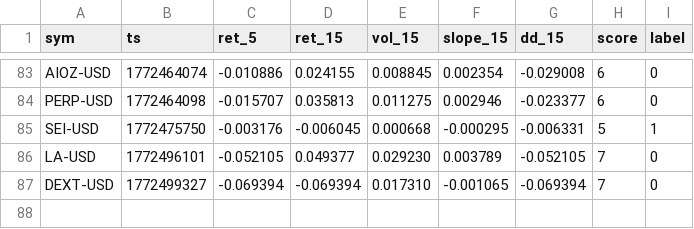
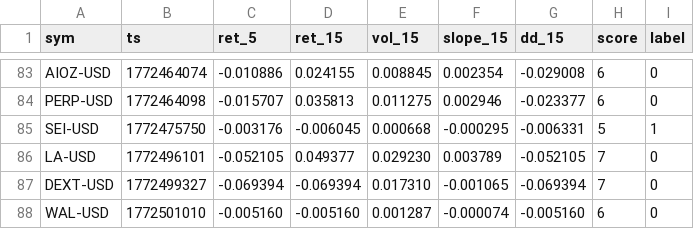
Before and after one commit to joshuadobbs056-ctrl/coin-sniper-data, a CSV file: ml_training.csv, drawn as a sheet; only a part is shown, gaps mark what is left out.

Commit message:
update ml_training.csv

```diff
--- a/ml_training.csv
+++ b/ml_training.csv
@@ -87 +87,2 @@ LA-USD,1772496101,-0.052105,0.049377,0.029230,0.003789,-0.052105,7,0
 DEXT-USD,1772499327,-0.069394,-0.069394,0.017310,-0.001065,-0.069394,7,0
+WAL-USD,1772501010,-0.005160,-0.005160,0.001287,-0.000074,-0.005160,6,0
```
